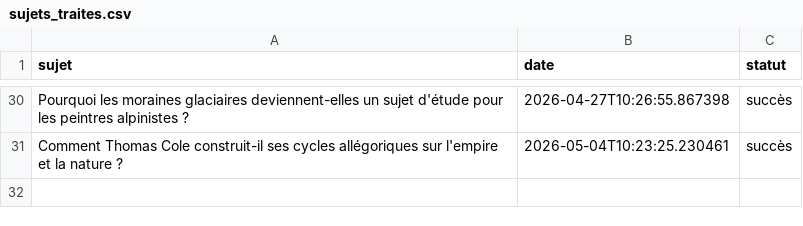
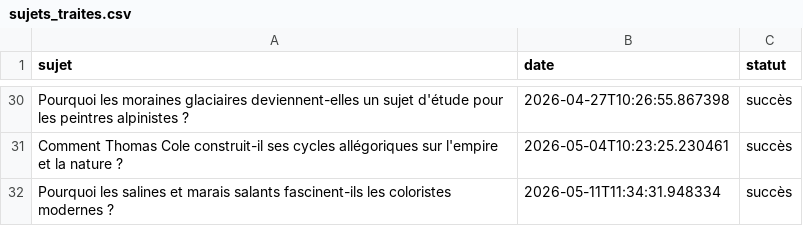
Before and after one commit to Metalosmose21/Nature-5, a CSV file: sujets_traites.csv, drawn as a sheet; only a part is shown, gaps mark what is left out; the diff names each change by its address in the sheet, - before the commit and + after, or states it on an @@ line.

```diff
--- a/sujets_traites.csv
+++ b/sujets_traites.csv
+row 32: Pourquoi les salines et marais salants fascinent-ils les coloristes modernes ? | 2026-05-11T11:34:31.948334 | succès
```
Also changed, not shown: sujets.csv.
